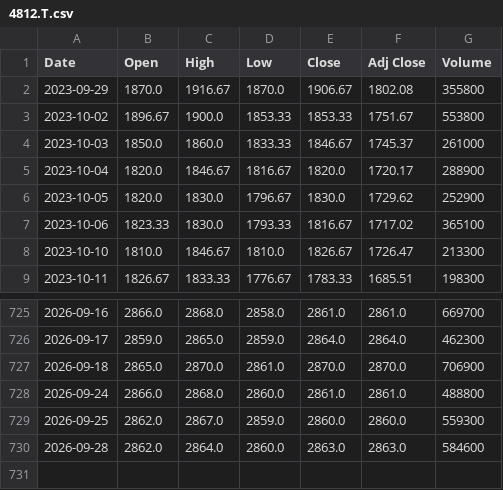
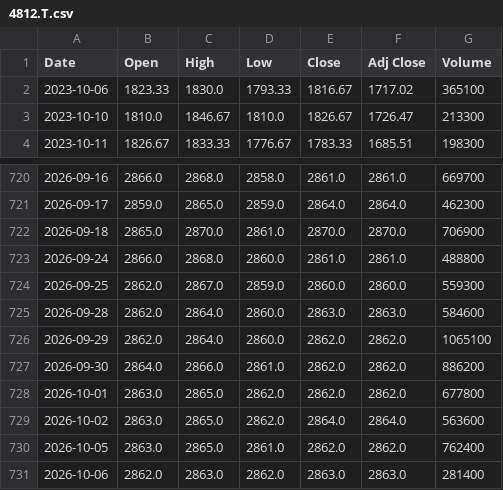
Before and after one commit to kukkunbz3613-prog/jp-stock-screener, a CSV file: data/history/4812.T.csv, drawn as a sheet; only a part is shown, gaps mark what is left out; removed rows and columns are numbered as before the commit, all else as after; the diff names each change by its address in the sheet, - before the commit and + after, or states it on an @@ line.

```diff
--- a/data/history/4812.T.csv
+++ b/data/history/4812.T.csv
-row 2: 2023-09-29 | 1870.0 | 1916.67 | 1870.0 | 1906.67 | 1802.08 | 355800
-row 3: 2023-10-02 | 1896.67 | 1900.0 | 1853.33 | 1853.33 | 1751.67 | 553800
-row 4: 2023-10-03 | 1850.0 | 1860.0 | 1833.33 | 1846.67 | 1745.37 | 261000
-row 5: 2023-10-04 | 1820.0 | 1846.67 | 1816.67 | 1820.0 | 1720.17 | 288900
-row 6: 2023-10-05 | 1820.0 | 1830.0 | 1796.67 | 1830.0 | 1729.62 | 252900
+row 726: 2026-09-29 | 2862.0 | 2864.0 | 2860.0 | 2862.0 | 2862.0 | 1065100
+row 727: 2026-09-30 | 2864.0 | 2866.0 | 2861.0 | 2862.0 | 2862.0 | 886200
+row 728: 2026-10-01 | 2863.0 | 2865.0 | 2862.0 | 2862.0 | 2862.0 | 677800
+row 729: 2026-10-02 | 2863.0 | 2865.0 | 2862.0 | 2864.0 | 2864.0 | 563600
+row 730: 2026-10-05 | 2863.0 | 2865.0 | 2861.0 | 2862.0 | 2862.0 | 762400
+row 731: 2026-10-06 | 2862.0 | 2863.0 | 2862.0 | 2863.0 | 2863.0 | 281400
```
Also changed, not shown: data/history/1306.T.csv, data/history/2327.T.csv, 2 other files.
